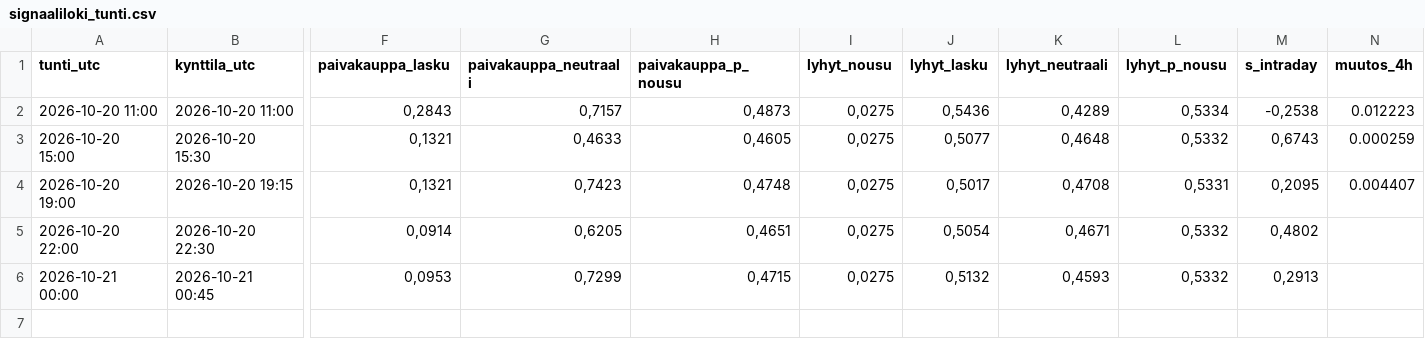
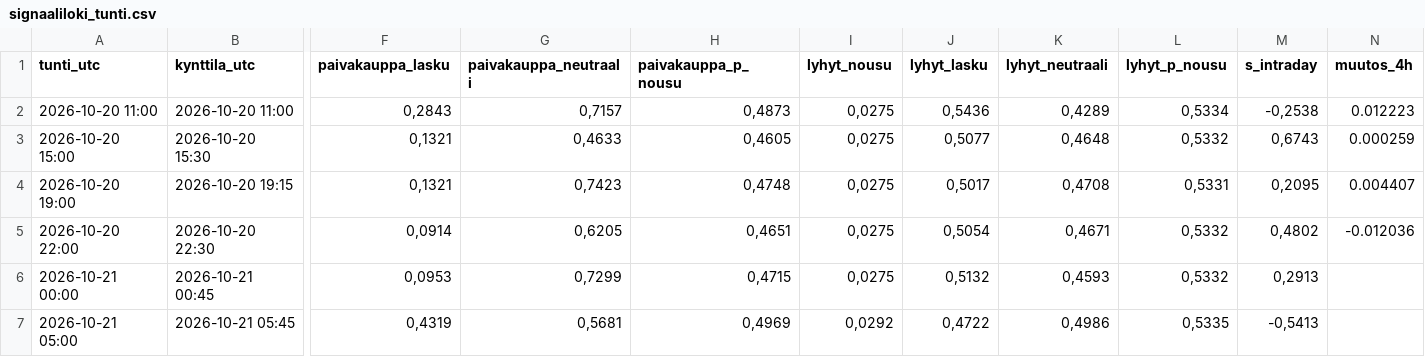
Before and after one commit to JuusoJ/hopea, a CSV file: signaaliloki_tunti.csv, drawn as a sheet; only a part is shown, gaps mark what is left out; rows hold the shown columns only; the diff names each change by its address in the sheet, - before the commit and + after, or states it on an @@ line.

```diff
--- a/signaaliloki_tunti.csv
+++ b/signaaliloki_tunti.csv
-N5 (muutos_4h): (empty)
+N5 (muutos_4h): -0.012036
+row 7: 2026-10-21 05:00 | 2026-10-21 05:45 | 0,4319 | 0,5681 | 0,4969 | 0,0292 | 0,4722 | 0,4986 | 0,5335 | -0,5413
```
